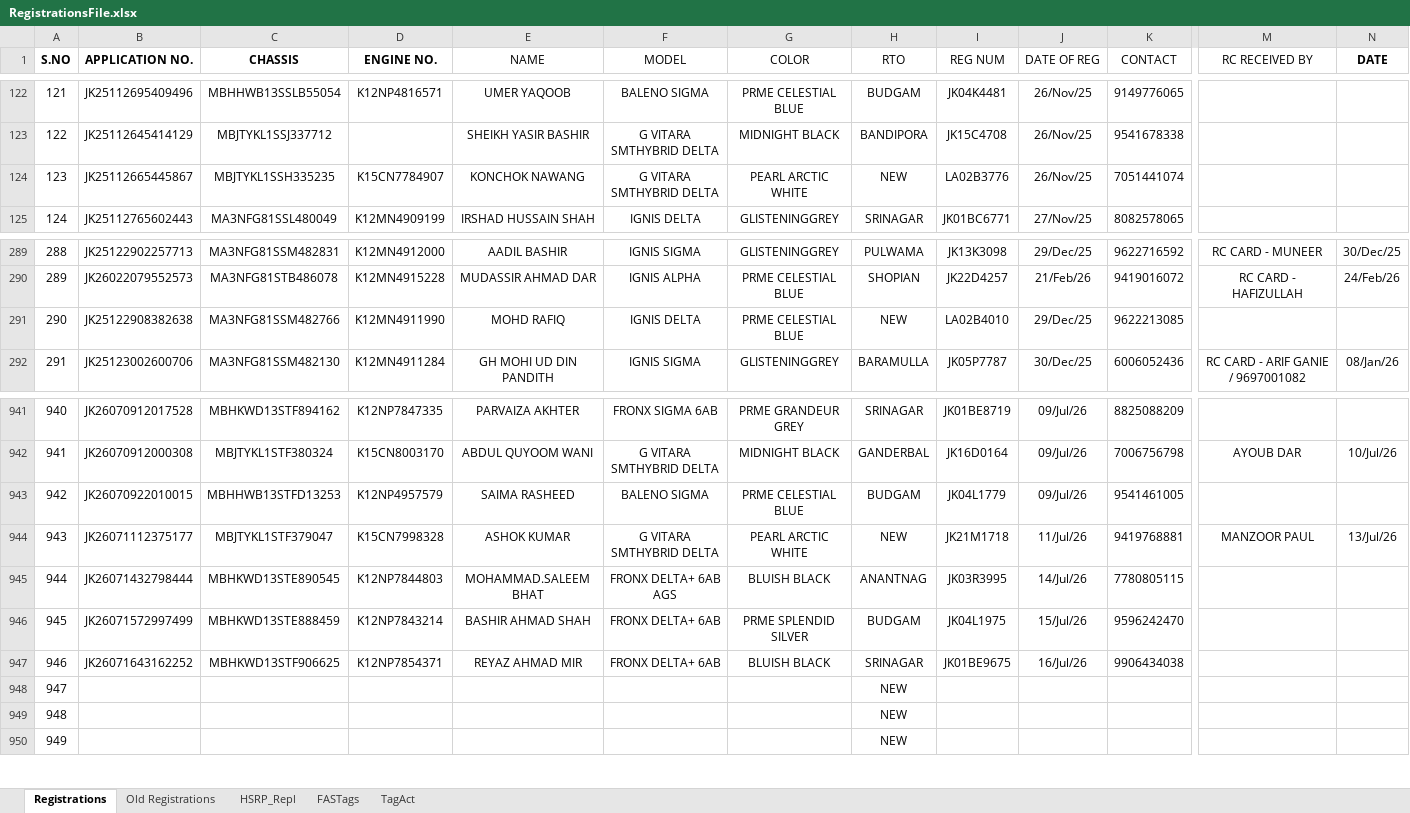
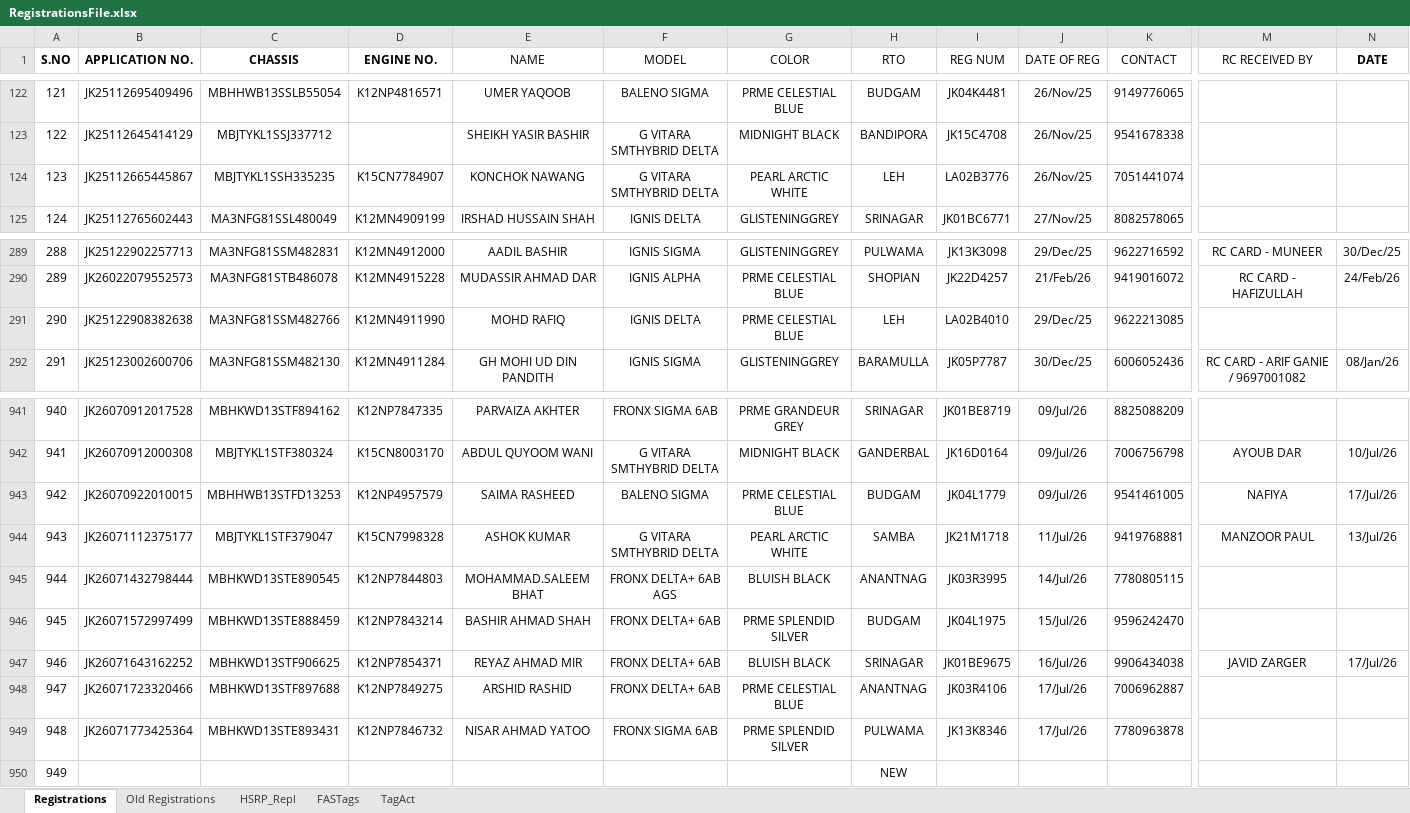
Before and after one commit to adilahmadsofi-ck/Documents, an Excel workbook: RegistrationsFile.xlsx, sheet Registrations, drawn as a sheet; only a part is shown, gaps mark what is left out; values as stored, in another font and other column widths than the file's, no borders; conditional formats and table styles not drawn; the diff covers the shown part only; the diff names each change by its address in the sheet, - before the commit and + after, or states it on an @@ line.

```diff
--- a/RegistrationsFile.xlsx (sheet Registrations)
+++ b/RegistrationsFile.xlsx (sheet Registrations)
-H124 (RTO): NEW
+H124 (RTO): LEH
-H291 (RTO): NEW
+H291 (RTO): LEH
-M943 (RC RECEIVED BY): (empty)
+M943 (RC RECEIVED BY): NAFIYA
-N943 (DATE): (empty)
+N943 (DATE): 17/Jul/26
-H944 (RTO): NEW
+H944 (RTO): SAMBA
-M947 (RC RECEIVED BY): (empty)
+M947 (RC RECEIVED BY): JAVID ZARGER
-N947 (DATE): (empty)
+N947 (DATE): 17/Jul/26
-B948 (APPLICATION NO.): (empty)
+B948 (APPLICATION NO.): JK26071723320466
-C948 (CHASSIS): (empty)
+C948 (CHASSIS): MBHKWD13STF897688
-D948 (ENGINE NO.): (empty)
+D948 (ENGINE NO.): K12NP7849275
-E948 (NAME): (empty)
+E948 (NAME): ARSHID RASHID
-F948 (MODEL): (empty)
+F948 (MODEL): FRONX DELTA+ 6AB
-G948 (COLOR): (empty)
+G948 (COLOR): PRME CELESTIAL BLUE
-H948 (RTO): NEW
+H948 (RTO): ANANTNAG
-I948 (REG NUM): (empty)
+I948 (REG NUM): JK03R4106
-J948:J949 (DATE OF REG): (empty)
+J948:J949 (DATE OF REG): 17/Jul/26
-K948 (CONTACT): (empty)
+K948 (CONTACT): 7006962887
-B949 (APPLICATION NO.): (empty)
+B949 (APPLICATION NO.): JK26071773425364
-C949 (CHASSIS): (empty)
+C949 (CHASSIS): MBHKWD13STE893431
-D949 (ENGINE NO.): (empty)
+D949 (ENGINE NO.): K12NP7846732
-E949 (NAME): (empty)
+E949 (NAME): NISAR AHMAD YATOO
-F949 (MODEL): (empty)
+F949 (MODEL): FRONX SIGMA 6AB
-G949 (COLOR): (empty)
+G949 (COLOR): PRME SPLENDID SILVER
-H949 (RTO): NEW
+H949 (RTO): PULWAMA
-I949 (REG NUM): (empty)
+I949 (REG NUM): JK13K8346
-K949 (CONTACT): (empty)
+K949 (CONTACT): 7780963878
```
Also changed, not shown: 8 edited cells elsewhere in this sheet, sheet HSRP_Repl, sheet FASTags, formulas that keep their value, DealerRegistrations.xlsx, HSRP.xlsx, 3 other files.
